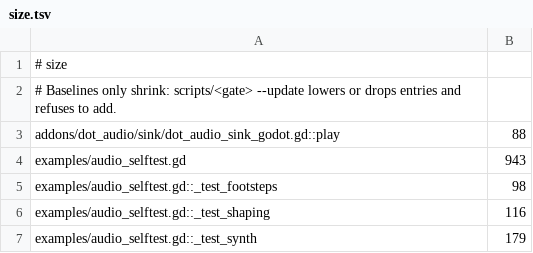
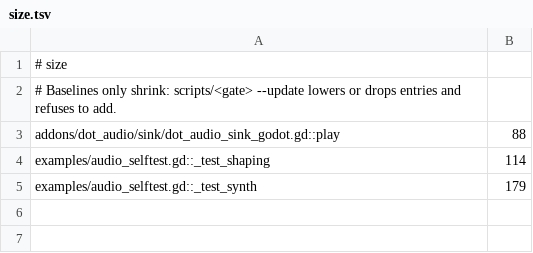
Before and after one commit to modcommunity/dot-audio, a TSV file: ci/efficiency/size.tsv, drawn as a sheet.

```diff
--- a/ci/efficiency/size.tsv
+++ b/ci/efficiency/size.tsv
@@ -3,5 +3,3 @@
 addons/dot_audio/sink/dot_audio_sink_godot.gd::play	88
-examples/audio_selftest.gd	943
-examples/audio_selftest.gd::_test_footsteps	98
-examples/audio_selftest.gd::_test_shaping	116
+examples/audio_selftest.gd::_test_shaping	114
 examples/audio_selftest.gd::_test_synth	179
```
Also changed, not shown: ci/efficiency/comments.tsv, 16 other files.
